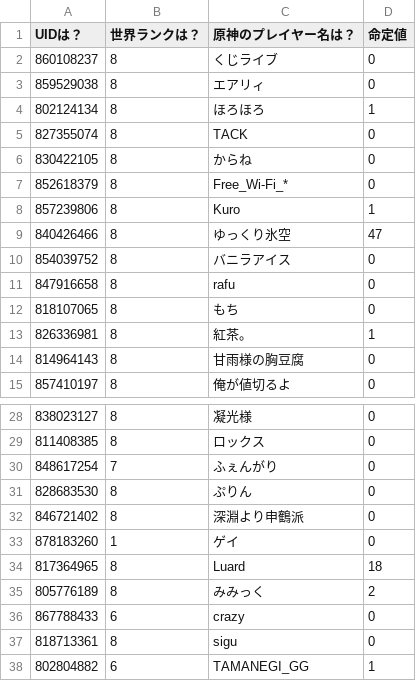
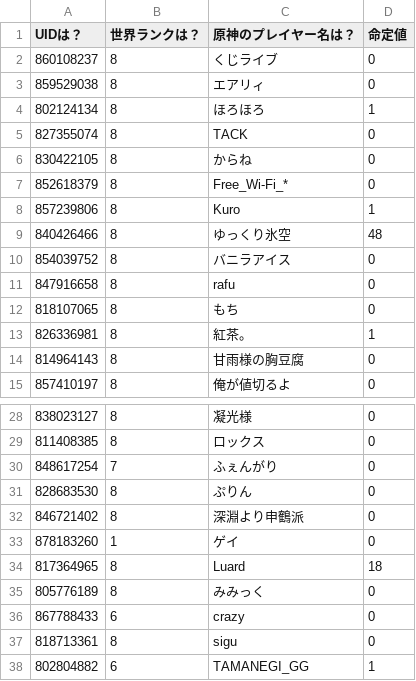
Before and after one commit to KuziLive/upload, a CSV file: database.csv, drawn as a sheet; only a part is shown, gaps mark what is left out.

```diff
--- a/database.csv
+++ b/database.csv
@@ -8,3 +8,3 @@
 "857239806","8","Kuro","1"
-"840426466","8","ゆっくり氷空","47"
+"840426466","8","ゆっくり氷空","48"
 "854039752","8","バニラアイス","0"
@@ -34,3 +34,3 @@
 "817364965","8","Luard","18"
-"805776189","8","みみっく","2"
+"805776189","8","みみっく","0"
 "867788433","6","crazy","0"
```
Also changed, not shown: 5 other files.
